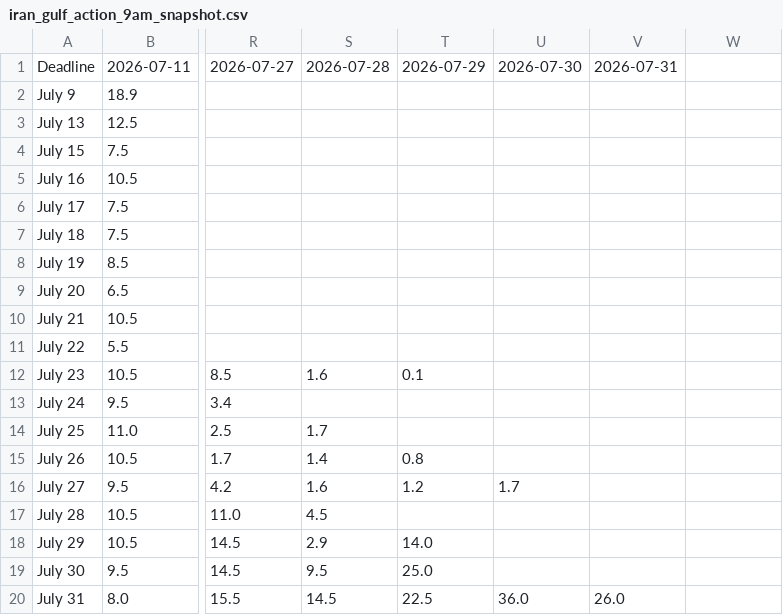
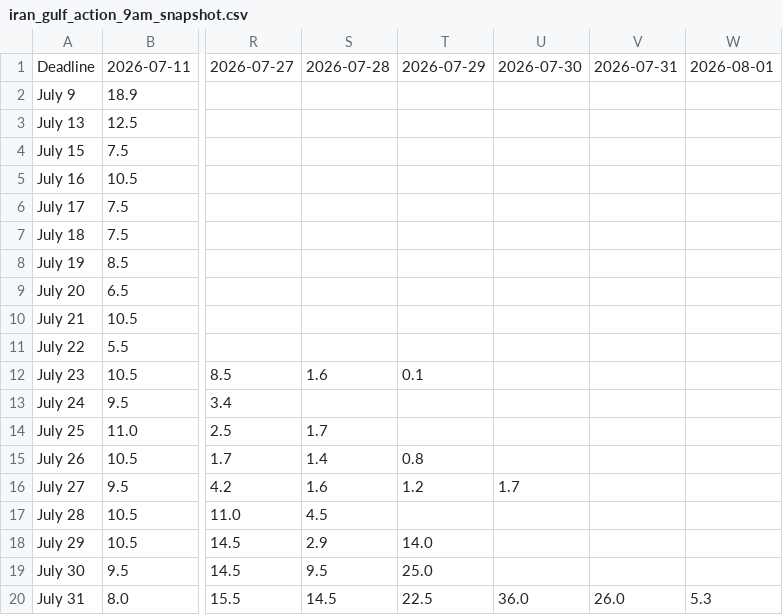
Before and after one commit to Caleblucas1/polymarket-wti-snapshot, a CSV file: iran_gulf_action_9am_snapshot.csv, drawn as a sheet; only a part is shown, gaps mark what is left out; the diff names each change by its address in the sheet, - before the commit and + after, or states it on an @@ line.

Commit message:
Update daily market snapshots

```diff
--- a/iran_gulf_action_9am_snapshot.csv
+++ b/iran_gulf_action_9am_snapshot.csv
-W1: (empty)
+W1: 2026-08-01
-W20: (empty)
+W20: 5.3
```
